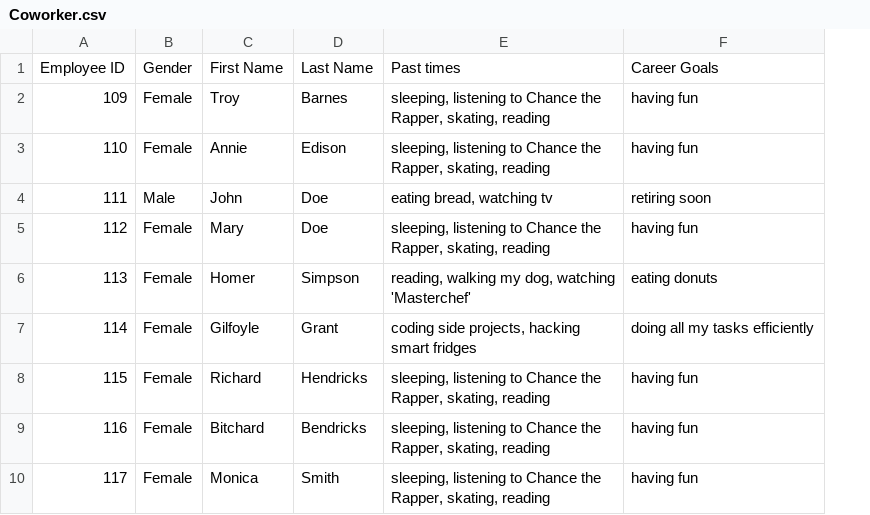
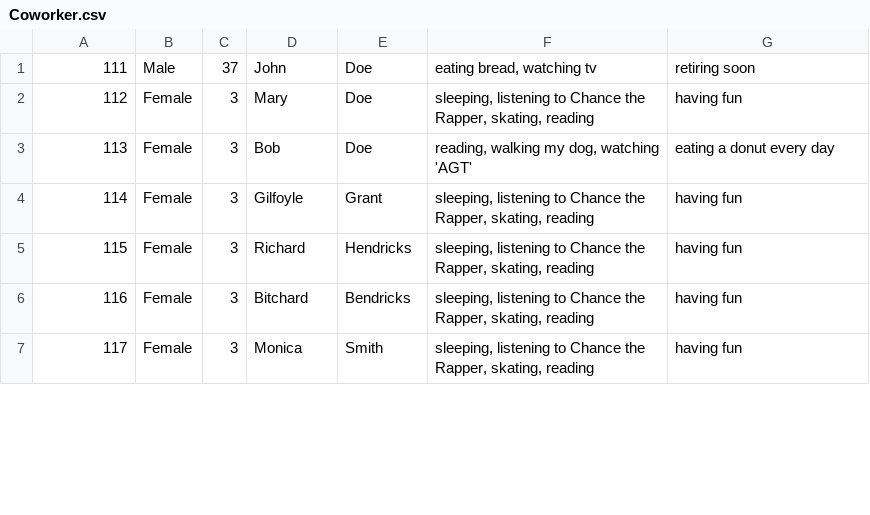
Before and after one commit to shaahana/Coworker-agglomerative-clustering, a CSV file: Coworker.csv, drawn as a sheet; only a part is shown; removed rows and columns are numbered as before the commit, all else as after; the diff names each change by its address in the sheet, - before the commit and + after, or states it on an @@ line.

Commit message:
Update Coworker.csv

```diff
--- a/Coworker.csv
+++ b/Coworker.csv
+column C, rows 1-7: 37 | 3 | 3 | 3 | 3 | 3 | 3
-row 1: Employee ID | Gender | First Name | Last Name | Past times | Career Goals
-row 2: 109 | Female | Troy | Barnes | sleeping, listening to Chance the Rapper, skating, reading | having fun
-row 3: 110 | Female | Annie | Edison | sleeping, listening to Chance the Rapper, skating, reading | having fun
-D3: Homer
+D3: Bob
-E3: Simpson
+E3: Doe
-F3: reading, walking my dog, watching 'Masterchef'
+F3: reading, walking my dog, watching 'AGT'
-G3: eating donuts
+G3: eating a donut every day
-F4: coding side projects, hacking smart fridges
+F4: sleeping, listening to Chance the Rapper, skating, reading
-G4: doing all my tasks efficiently
+G4: having fun
```
